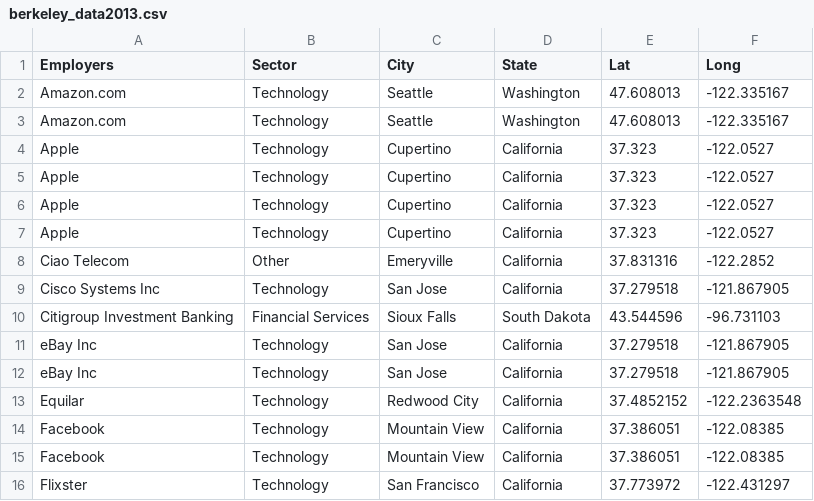
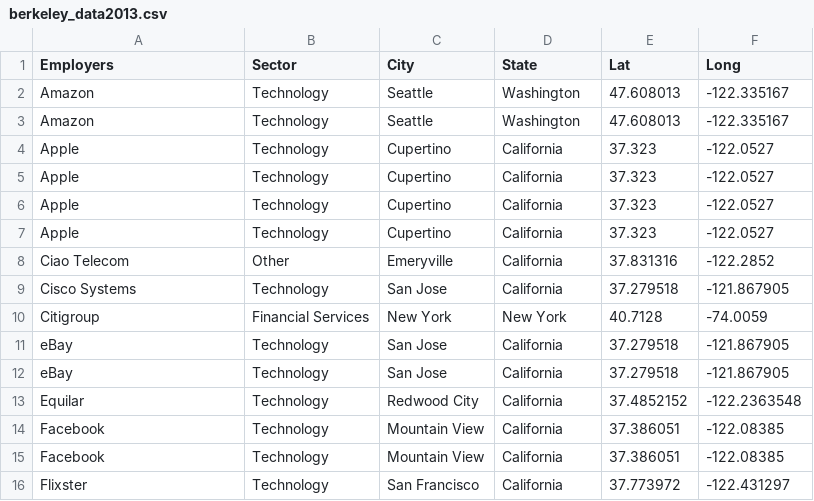
Before and after one commit to justinachen/info3300p1, a CSV file: berkeley_data2013.csv, drawn as a sheet; only a part is shown.

```diff
--- a/berkeley_data2013.csv
+++ b/berkeley_data2013.csv
@@ -1,4 +1,4 @@
 Employers,Sector,City,State,Lat,Long
-Amazon.com ,Technology ,Seattle,Washington,47.608013,-122.335167
-Amazon.com ,Technology ,Seattle,Washington,47.608013,-122.335167
+Amazon,Technology ,Seattle,Washington,47.608013,-122.335167
+Amazon,Technology ,Seattle,Washington,47.608013,-122.335167
 Apple ,Technology ,Cupertino,California,37.323,-122.0527
@@ -8,6 +8,6 @@ Apple ,Technology ,Cupertino,California,37.323,-122.0527
 Ciao Telecom ,Other,Emeryville,California,37.831316,-122.2852
-Cisco Systems Inc ,Technology ,San Jose,California,37.279518,-121.867905
-Citigroup Investment Banking ,Financial Services,Sioux Falls,South Dakota,43.544596,-96.731103
-eBay Inc ,Technology ,San Jose,California,37.279518,-121.867905
-eBay Inc ,Technology ,San Jose,California,37.279518,-121.867905
+Cisco Systems  ,Technology ,San Jose,California,37.279518,-121.867905
+Citigroup ,Financial Services,New York,New York,40.7128,-74.0059
+eBay,Technology ,San Jose,California,37.279518,-121.867905
+eBay,Technology ,San Jose,California,37.279518,-121.867905
 Equilar,Technology,Redwood City,California,37.4852152,-122.2363548
```
Also changed, not shown: berkeley_data2014.csv, berkeley_data2015.csv, 1 other file.
